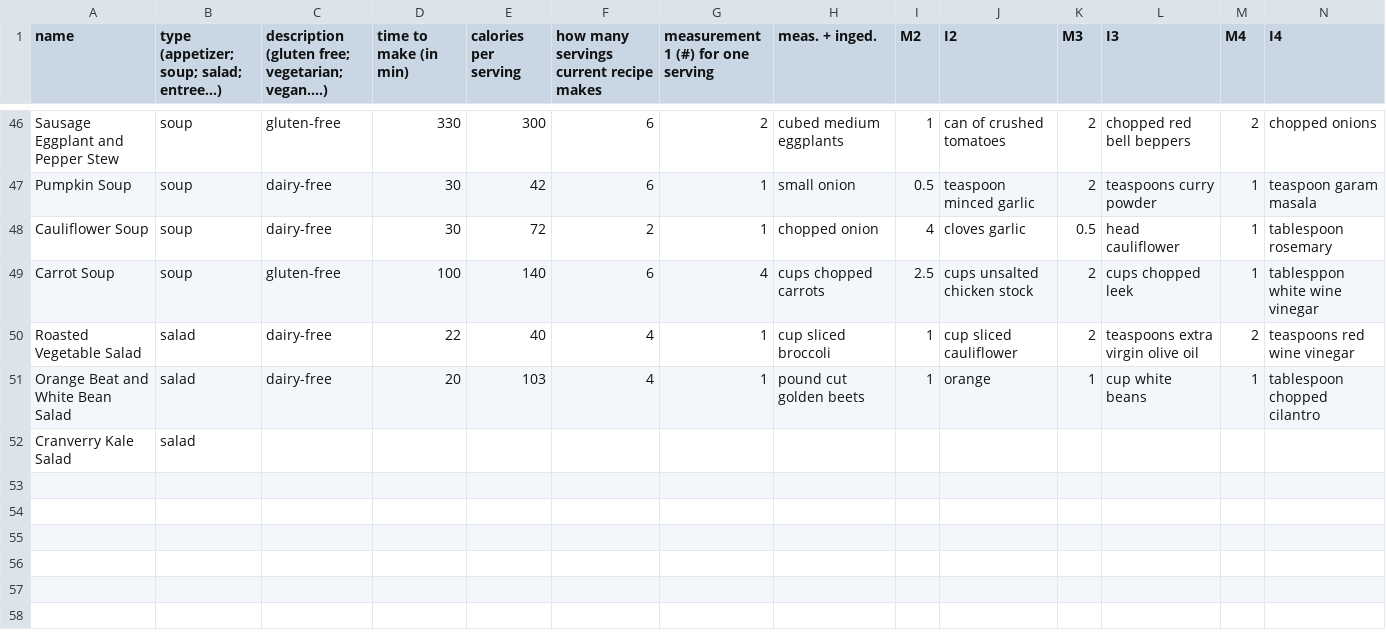
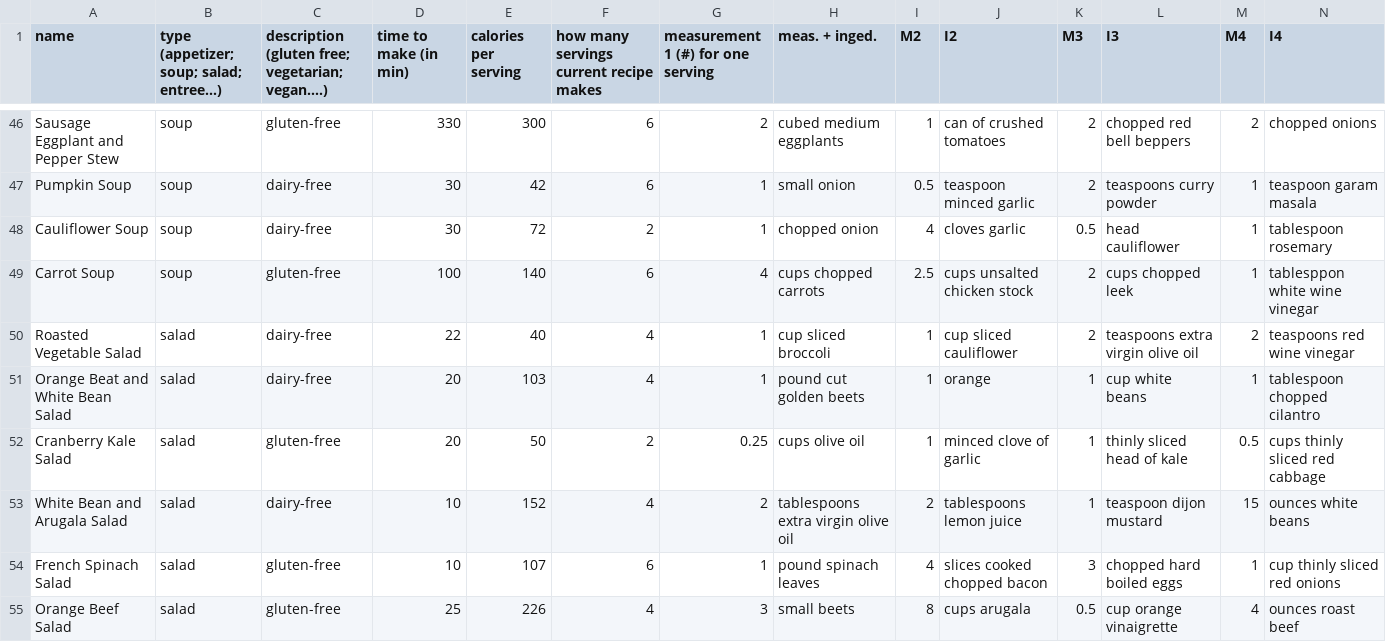
Before and after one commit to gpretekin101/Cs11a-FinalProject, a CSV file: Recipes.csv, drawn as a sheet; only a part is shown, gaps mark what is left out; removed rows and columns are numbered as before the commit, all else as after; rows hold the shown columns only; the diff names each change by its address in the sheet, - before the commit and + after, or states it on an @@ line.

Commit message:
Finished recipes.

```diff
--- a/Recipes.csv
+++ b/Recipes.csv
-row 52: Cranverry Kale Salad | salad
+row 52: Cranberry Kale Salad | salad | gluten-free | 20 | 50 | 2 | 0.25 | cups olive oil | 1 | minced clove of garlic | 1 | thinly sliced head of kale | 0.5 | cups thinly sliced red cabbage
+row 53: White Bean and Arugala Salad | salad | dairy-free | 10 | 152 | 4 | 2 | tablespoons extra virgin olive oil | 2 | tablespoons lemon juice | 1 | teaspoon dijon mustard | 15 | ounces white beans
+row 54: French Spinach Salad | salad | gluten-free | 10 | 107 | 6 | 1 | pound spinach leaves | 4 | slices cooked chopped bacon | 3 | chopped hard boiled eggs | 1 | cup thinly sliced red onions
+row 55: Orange Beef Salad | salad | gluten-free | 25 | 226 | 4 | 3 | small beets | 8 | cups arugala | 0.5 | cup orange vinaigrette | 4 | ounces roast beef
```
Also changed, not shown: 1 other file.
